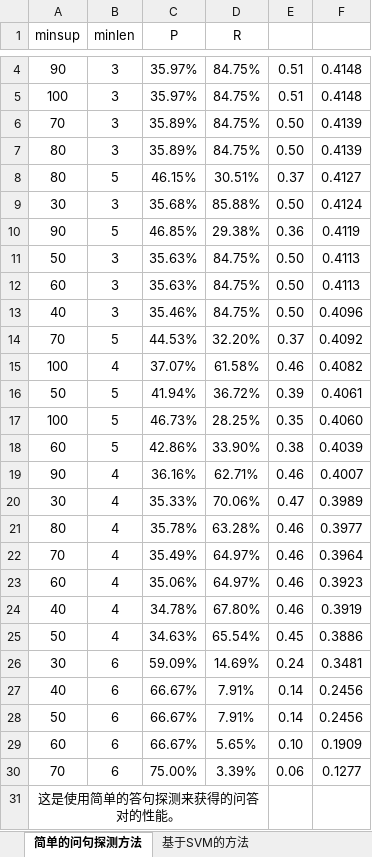
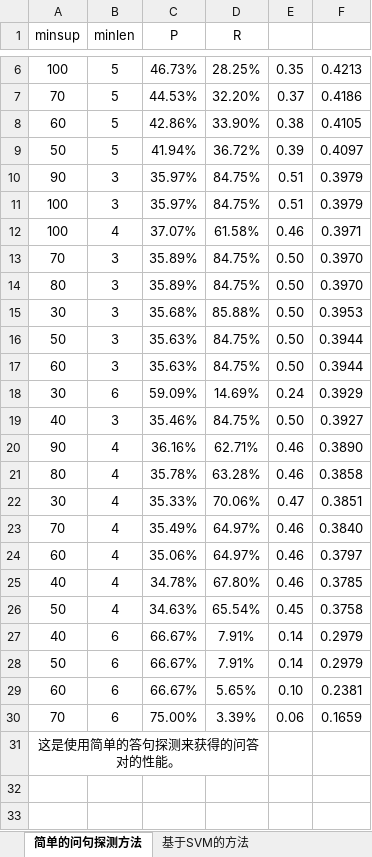
Before and after one commit to yezhejack/QAMining, an Excel workbook: data/result/QA_subtitle.xlsx, sheet 简单的问句探测方法, drawn as a sheet; only a part is shown, gaps mark what is left out; values as stored, in another font and other column widths than the file's, no borders; table styles not drawn; removed rows and columns are numbered as before the commit, all else as after; the diff covers the shown part only; the diff names each change by its address in the sheet, - before the commit and + after, or states it on an @@ line.

```diff
--- a/data/result/QA_subtitle.xlsx (sheet 简单的问句探测方法)
+++ b/data/result/QA_subtitle.xlsx (sheet 简单的问句探测方法)
+row 6: 100 | 5 | 46.73% | 28.25% | 0.35 | 0.4213
+row 7: 70 | 5 | 44.53% | 32.20% | 0.37 | 0.4186
+row 8: 60 | 5 | 42.86% | 33.90% | 0.38 | 0.4105
+row 9: 50 | 5 | 41.94% | 36.72% | 0.39 | 0.4097
-F10:F11 (E): 0.4148
+F10:F11 (E): 0.3979
+row 12: 100 | 4 | 37.07% | 61.58% | 0.46 | 0.3971
-F13:F14 (E): 0.4139
+F13:F14 (E): 0.3970
-row 8: 80 | 5 | 46.15% | 30.51% | 0.37 | 0.4127
-F15 (E): 0.4124
+F15 (E): 0.3953
-row 10: 90 | 5 | 46.85% | 29.38% | 0.36 | 0.4119
-F16:F17 (E): 0.4113
+F16:F17 (E): 0.3944
+row 18: 30 | 6 | 59.09% | 14.69% | 0.24 | 0.3929
-F19 (E): 0.4096
+F19 (E): 0.3927
-row 14: 70 | 5 | 44.53% | 32.20% | 0.37 | 0.4092
-row 15: 100 | 4 | 37.07% | 61.58% | 0.46 | 0.4082
-row 16: 50 | 5 | 41.94% | 36.72% | 0.39 | 0.4061
-row 17: 100 | 5 | 46.73% | 28.25% | 0.35 | 0.4060
-row 18: 60 | 5 | 42.86% | 33.90% | 0.38 | 0.4039
-F20 (E): 0.4007
+F20 (E): 0.3890
-row 20: 30 | 4 | 35.33% | 70.06% | 0.47 | 0.3989
-F21 (E): 0.3977
+F21 (E): 0.3858
+row 22: 30 | 4 | 35.33% | 70.06% | 0.47 | 0.3851
-F23 (E): 0.3964
+F23 (E): 0.3840
-F24 (E): 0.3923
+F24 (E): 0.3797
-F25 (E): 0.3919
+F25 (E): 0.3785
-F26 (E): 0.3886
+F26 (E): 0.3758
-row 26: 30 | 6 | 59.09% | 14.69% | 0.24 | 0.3481
-F27:F28 (E): 0.2456
+F27:F28 (E): 0.2979
-F29 (E): 0.1909
+F29 (E): 0.2381
-F30 (E): 0.1277
+F30 (E): 0.1659
```
Also changed, not shown: 2 added rows and 2 edited cells elsewhere in this sheet, sheet 基于SVM的方法, formulas that keep their value, 6 other files.
